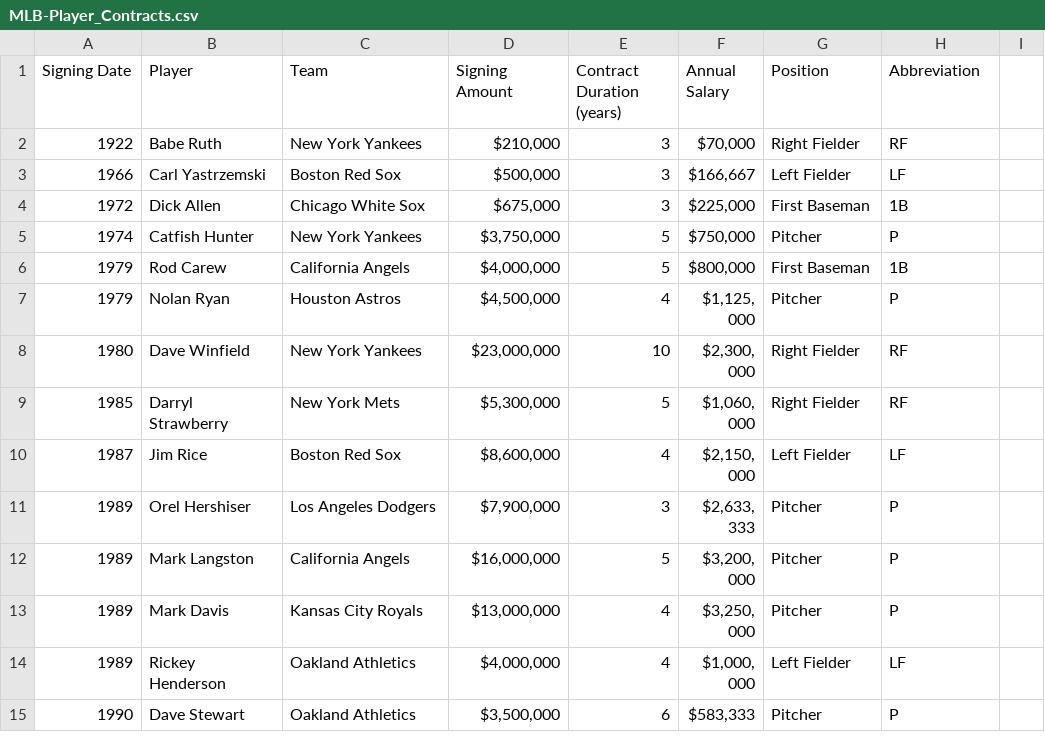
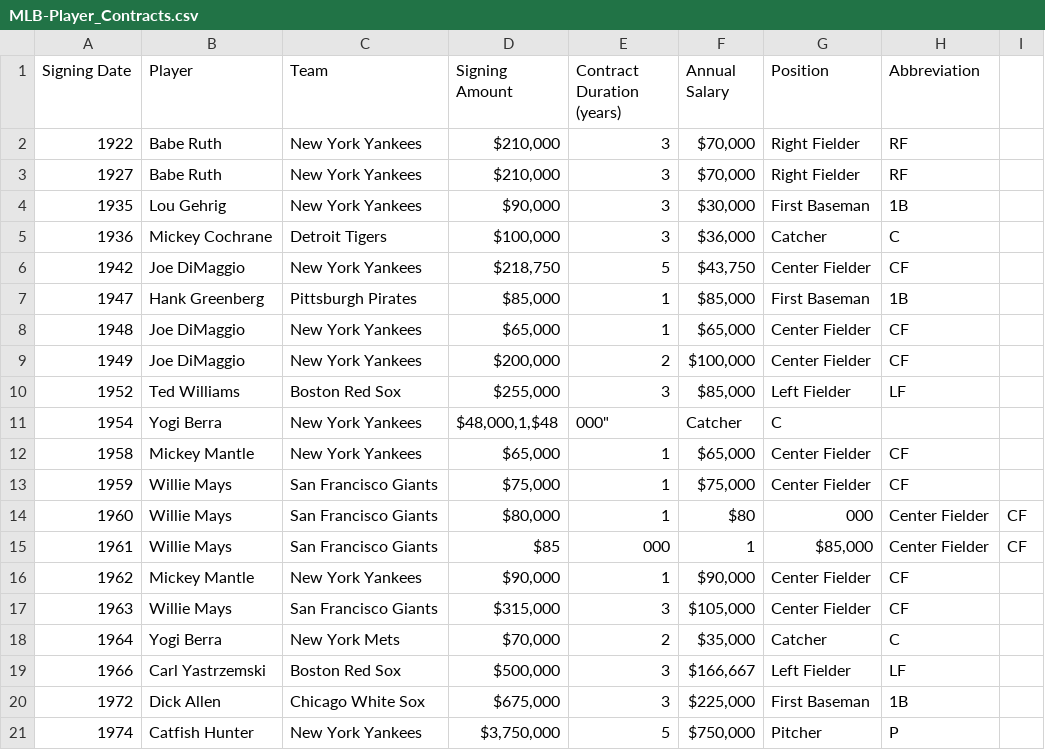
Before and after one commit to StylinWhileCompilin/TECH26-Data-Visualization, a CSV file: data/MLB-Player_Contracts.csv, drawn as a sheet; only a part is shown; the shorter side is filled out with more unchanged rows.

Commit message:
Update MLB-Player_Contracts.csv
Updated Player Contracts File

```diff
--- a/data/MLB-Player_Contracts.csv
+++ b/data/MLB-Player_Contracts.csv
@@ -2,2 +2,18 @@ Signing Date,Player,Team,Signing Amount,Contract Duration (years),Annual Salary,
 1922,Babe Ruth,New York Yankees,"$210,000",3,"$70,000",Right Fielder,RF
+1927,Babe Ruth,New York Yankees,"$210,000",3,"$70,000",Right Fielder,RF
+1935,Lou Gehrig,New York Yankees,"$90,000",3,"$30,000",First Baseman,1B
+1936,Mickey Cochrane,Detroit Tigers,"$100,000",3,"$36,000",Catcher,C
+1942,Joe DiMaggio,New York Yankees,"$218,750",5,"$43,750",Center Fielder,CF
+1947,Hank Greenberg,Pittsburgh Pirates,"$85,000",1,"$85,000",First Baseman,1B
+1948,Joe DiMaggio,New York Yankees,"$65,000",1,"$65,000",Center Fielder,CF
+1949,Joe DiMaggio,New York Yankees,"$200,000",2,"$100,000",Center Fielder,CF
+1952,Ted Williams,Boston Red Sox,"$255,000",3,"$85,000",Left Fielder,LF
+1954,Yogi Berra,New York Yankees,"$48,000,1,"$48,000",Catcher,C
+1958,Mickey Mantle,New York Yankees,"$65,000",1,"$65,000",Center Fielder,CF
+1959,Willie Mays,San Francisco Giants,"$75,000",1,"$75,000",Center Fielder,CF
+1960,Willie Mays,San Francisco Giants,"$80,000",1,$80,000,Center Fielder,CF
+1961,Willie Mays,San Francisco Giants,$85,000,1,"$85,000",Center Fielder,CF
+1962,Mickey Mantle,New York Yankees,"$90,000",1,"$90,000",Center Fielder,CF
+1963,Willie Mays,San Francisco Giants,"$315,000",3,"$105,000",Center Fielder,CF
+1964,Yogi Berra,New York Mets,"$70,000",2,"$35,000",Catcher,C
 1966,Carl Yastrzemski,Boston Red Sox,"$500,000",3,"$166,667",Left Fielder,LF
```
